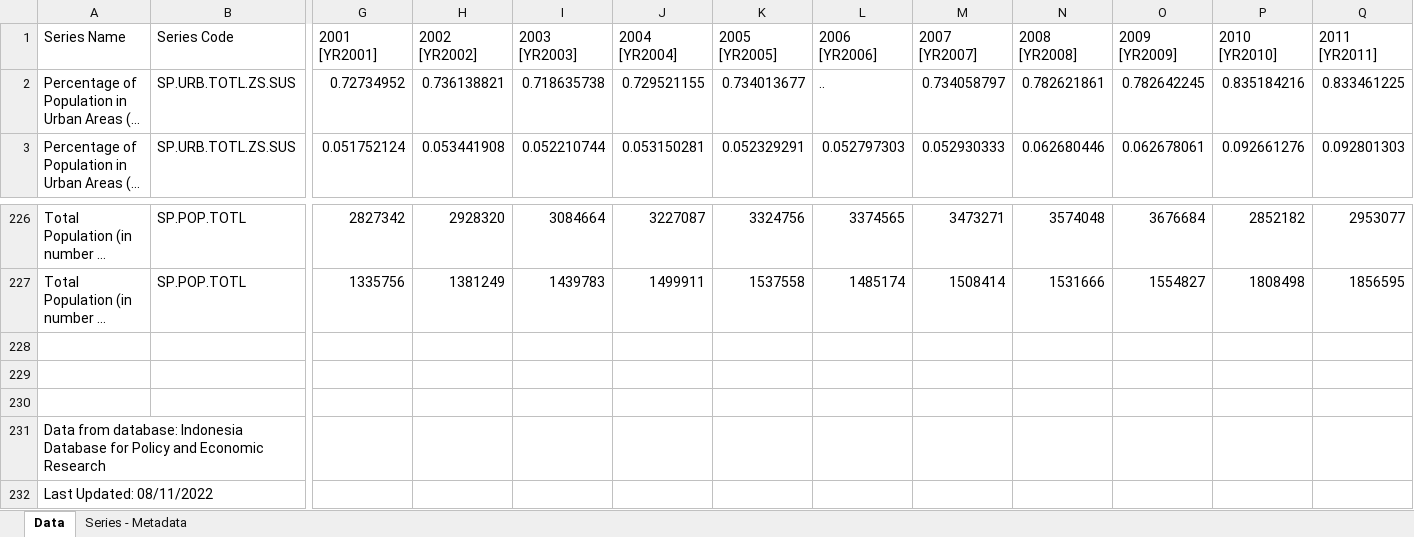
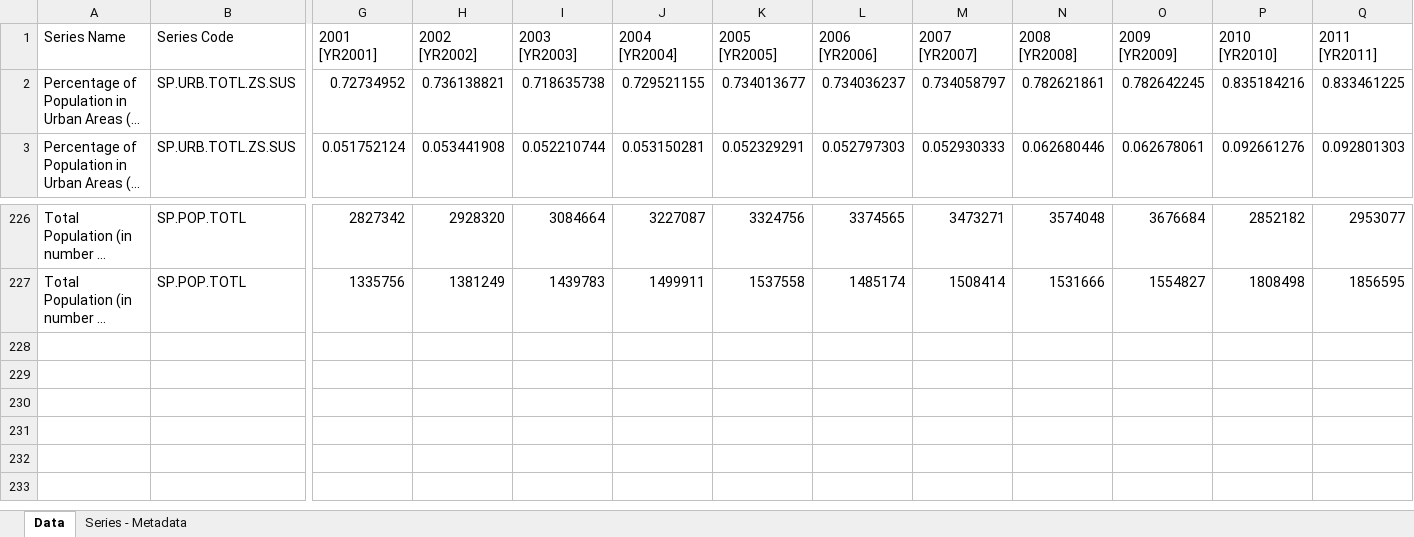
Before and after one commit to panjialalam/4.-The-Impact-of-2006-Yogyakarta-Earthquake, an Excel workbook: Data/WBG/Population_IndoDapoer.xlsx, sheet Data, drawn as a sheet; only a part is shown, gaps mark what is left out; long unchanged cells end in …; values as stored, in another font and other column widths than the file's, no borders; rows hold the shown columns only; the diff names each change by its address in the sheet, - before the commit and + after, or states it on an @@ line.

```diff
--- a/Data/WBG/Population_IndoDapoer.xlsx (sheet Data)
+++ b/Data/WBG/Population_IndoDapoer.xlsx (sheet Data)
-L2 (2006 [YR2006]): ..
+L2 (2006 [YR2006]): 0.734036237
-row 228: (empty)
-row 229: (empty)
-row 230: (empty)
-row 231: Data from database: Indonesia Database for Policy and Economic Research
-row 232: Last Updated: 08/11/2022
```
Also changed, not shown: Data/WBG/GDP_Sector_IndoDapoer.xlsx, 5 other files.
